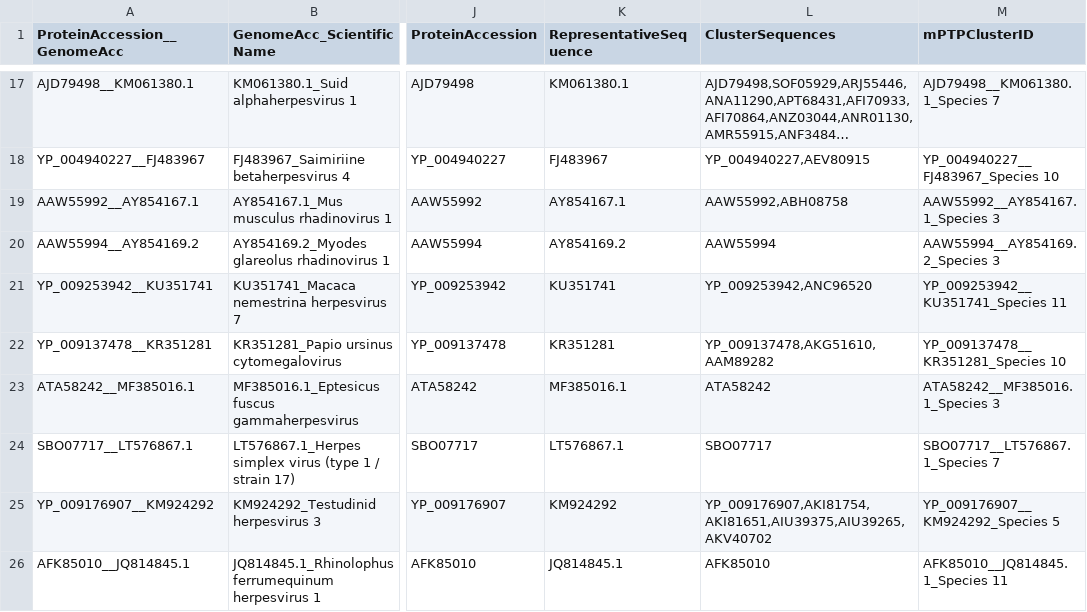
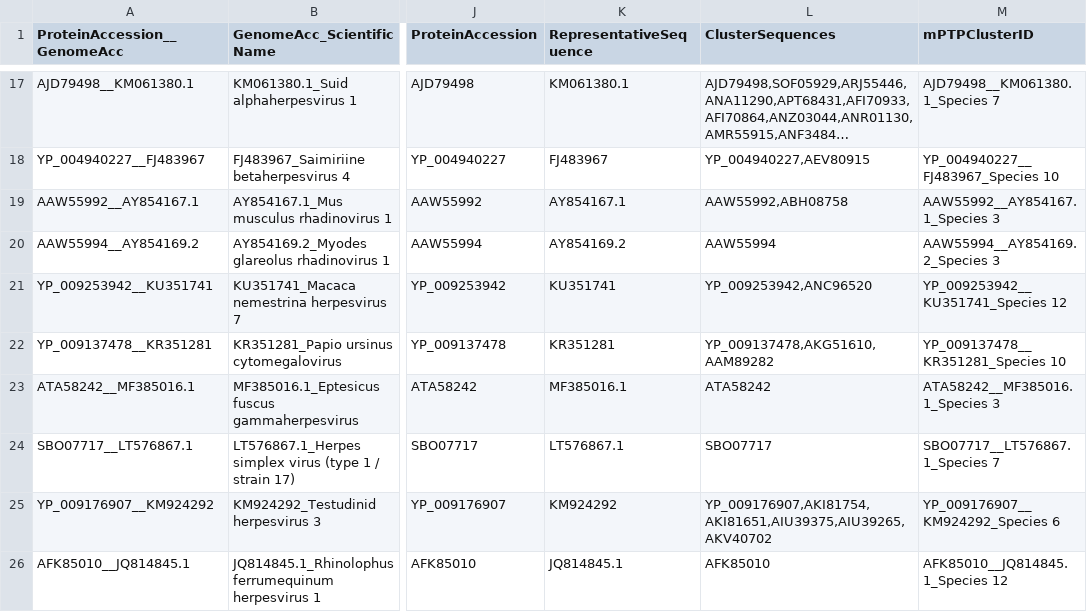
Before and after one commit to josephhughes/ViCTree, a TSV file: txid10292/txid10292_label.tsv, drawn as a sheet; only a part is shown, gaps mark what is left out; long unchanged cells end in …; the diff covers the shown part only; the diff names each change by its address in the sheet, - before the commit and + after, or states it on an @@ line.

```diff
--- a/txid10292/txid10292_label.tsv
+++ b/txid10292/txid10292_label.tsv
-M21 (mPTPClusterID): YP_009253942__KU351741_Species 11
+M21 (mPTPClusterID): YP_009253942__KU351741_Species 12
-M25 (mPTPClusterID): YP_009176907__KM924292_Species 5
+M25 (mPTPClusterID): YP_009176907__KM924292_Species 6
-M26 (mPTPClusterID): AFK85010__JQ814845.1_Species 11
+M26 (mPTPClusterID): AFK85010__JQ814845.1_Species 12
```
Also changed, not shown: 5 added rows, 4 removed rows and 30 edited cells elsewhere in this file, txid10292/txid10292.csv, txid10292/txid10292_clusters_info.csv, 21 other files.
